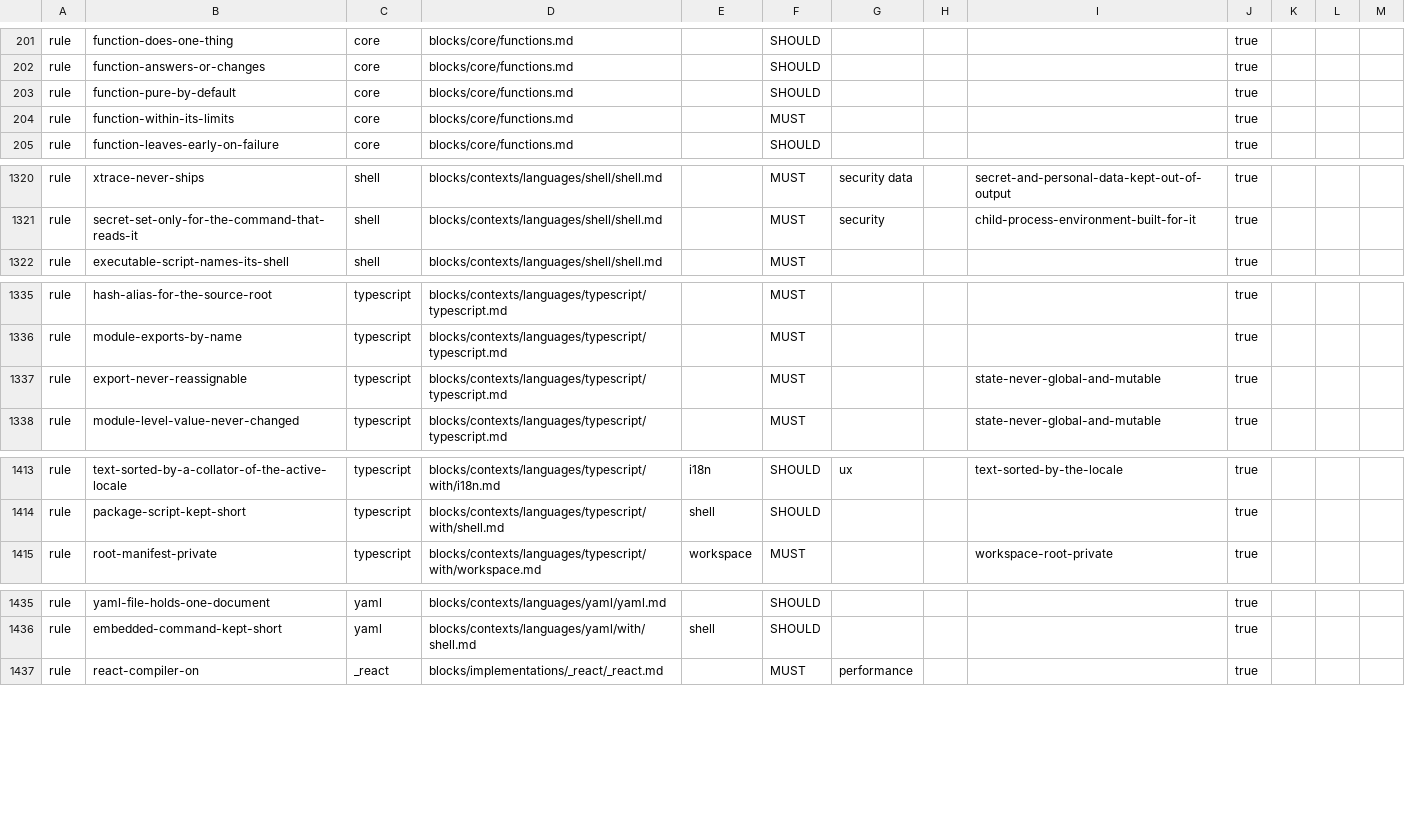
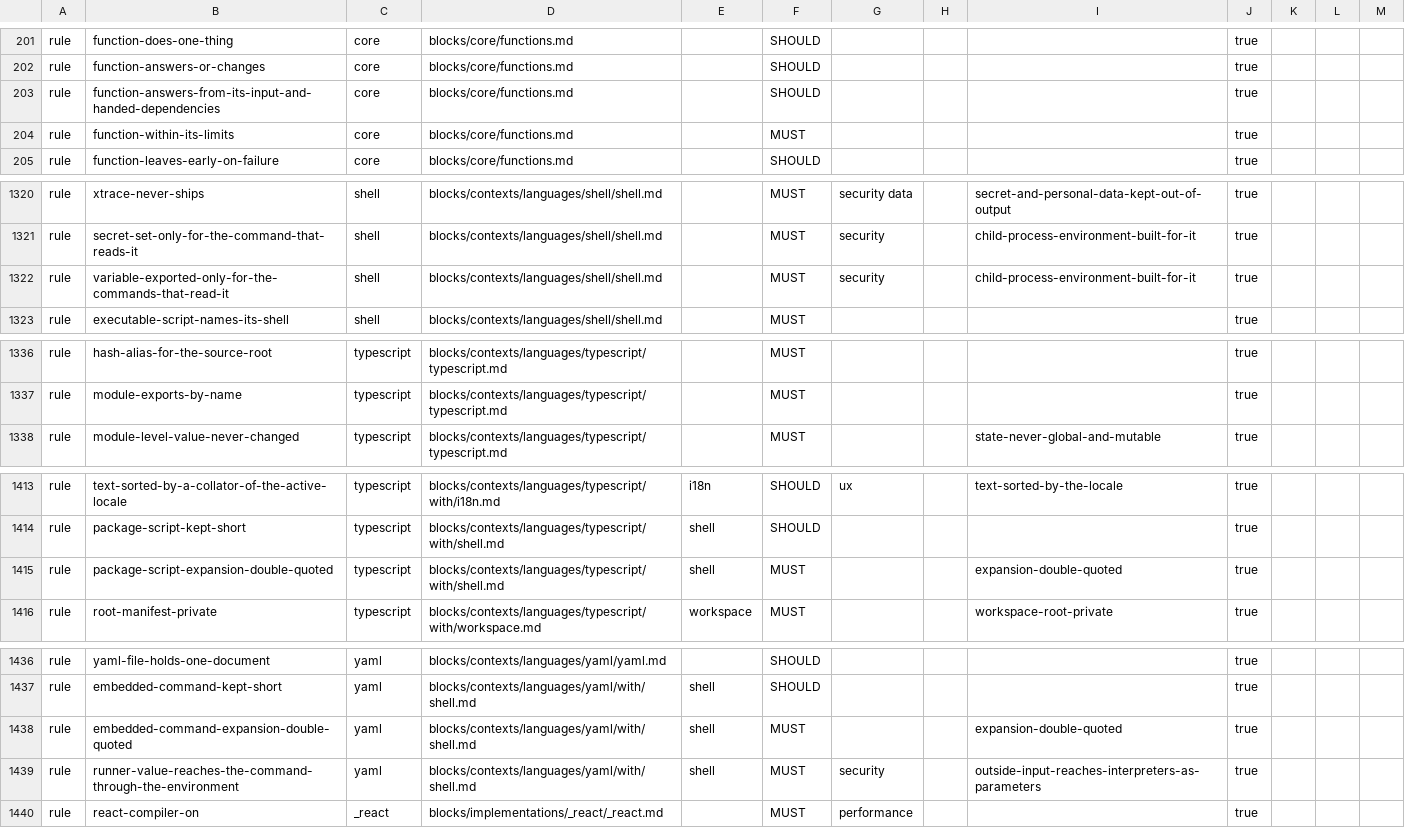
Before and after one commit to droneey/constitution, a TSV file: digests/index.tsv, drawn as a sheet; only a part is shown, gaps mark what is left out; the diff covers the shown part only.

Commit message:
fix: Close what the sixteenth review found in core and the contexts

```diff
--- a/digests/index.tsv
+++ b/digests/index.tsv
@@ -202,3 +202,3 @@ rule	function-does-one-thing	core	blocks/core/functions.md		SHOULD				true
 rule	function-answers-or-changes	core	blocks/core/functions.md		SHOULD				true
-rule	function-pure-by-default	core	blocks/core/functions.md		SHOULD				true
+rule	function-answers-from-its-input-and-handed-dependencies	core	blocks/core/functions.md		SHOULD				true
 rule	function-within-its-limits	core	blocks/core/functions.md		MUST				true
@@ -1321,2 +1321,3 @@ rule	xtrace-never-ships	shell	blocks/contexts/languages/shell/shell.md		MUST	sec
 rule	secret-set-only-for-the-command-that-reads-it	shell	blocks/contexts/languages/shell/shell.md		MUST	security		child-process-environment-built-for-it	true
+rule	variable-exported-only-for-the-commands-that-read-it	shell	blocks/contexts/languages/shell/shell.md		MUST	security		child-process-environment-built-for-it	true
 rule	executable-script-names-its-shell	shell	blocks/contexts/languages/shell/shell.md		MUST				true
@@ -1336,3 +1337,2 @@ rule	hash-alias-for-the-source-root	typescript	blocks/contexts/languages/typescr
 rule	module-exports-by-name	typescript	blocks/contexts/languages/typescript/typescript.md		MUST				true
-rule	export-never-reassignable	typescript	blocks/contexts/languages/typescript/typescript.md		MUST			state-never-global-and-mutable	true
 rule	module-level-value-never-changed	typescript	blocks/contexts/languages/typescript/typescript.md		MUST			state-never-global-and-mutable	true
@@ -1414,2 +1414,3 @@ rule	text-sorted-by-a-collator-of-the-active-locale	typescript	blocks/contexts/l
 rule	package-script-kept-short	typescript	blocks/contexts/languages/typescript/with/shell.md	shell	SHOULD				true
+rule	package-script-expansion-double-quoted	typescript	blocks/contexts/languages/typescript/with/shell.md	shell	MUST			expansion-double-quoted	true
 rule	root-manifest-private	typescript	blocks/contexts/languages/typescript/with/workspace.md	workspace	MUST			workspace-root-private	true
@@ -1436,2 +1437,4 @@ rule	yaml-file-holds-one-document	yaml	blocks/contexts/languages/yaml/yaml.md		S
 rule	embedded-command-kept-short	yaml	blocks/contexts/languages/yaml/with/shell.md	shell	SHOULD				true
+rule	embedded-command-expansion-double-quoted	yaml	blocks/contexts/languages/yaml/with/shell.md	shell	MUST			expansion-double-quoted	true
+rule	runner-value-reaches-the-command-through-the-environment	yaml	blocks/contexts/languages/yaml/with/shell.md	shell	MUST	security		outside-input-reaches-interpreters-as-parameters	true
 rule	react-compiler-on	_react	blocks/implementations/_react/_react.md		MUST	performance			true
```
Also changed, not shown: 2 edited cells elsewhere in this file, 27 other files.
